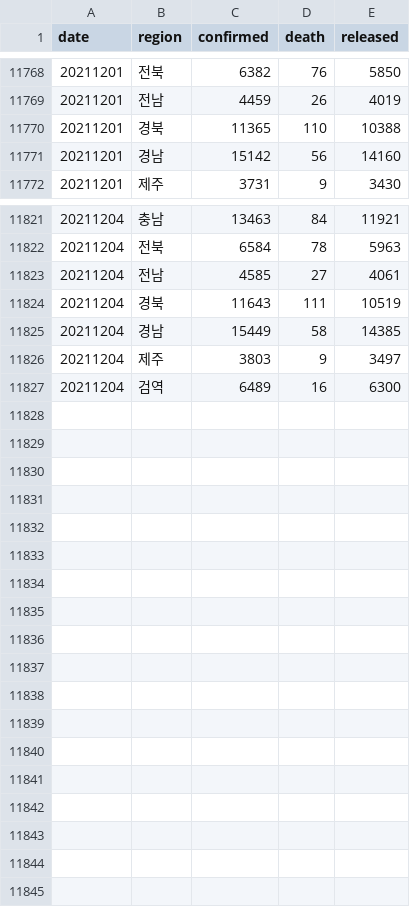
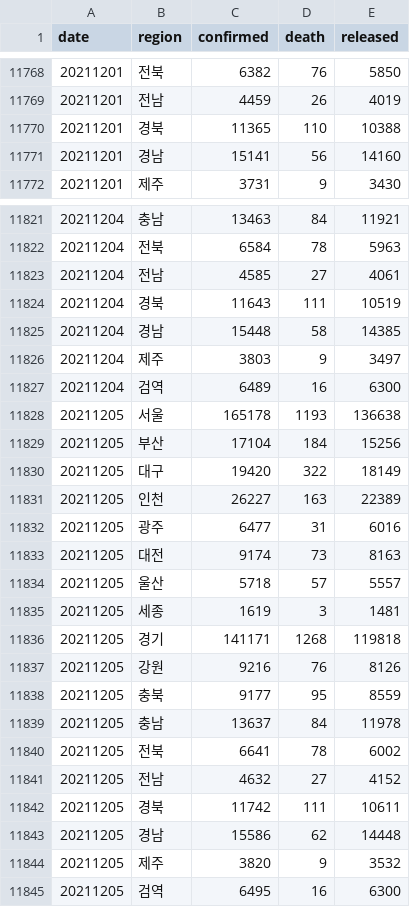
Before and after one commit to jooeungen/coronaboard_kr, a CSV file: kr_regional_daily.csv, drawn as a sheet; only a part is shown, gaps mark what is left out; the diff covers the shown part only.

```diff
--- a/kr_regional_daily.csv
+++ b/kr_regional_daily.csv
@@ -11770,3 +11770,3 @@ date,region,confirmed,death,released
 20211201,경북,11365,110,10388
-20211201,경남,15142,56,14160
+20211201,경남,15141,56,14160
 20211201,제주,3731,9,3430
@@ -11824,4 +11824,22 @@ date,region,confirmed,death,released
 20211204,경북,11643,111,10519
-20211204,경남,15449,58,14385
+20211204,경남,15448,58,14385
 20211204,제주,3803,9,3497
 20211204,검역,6489,16,6300
+20211205,서울,165178,1193,136638
+20211205,부산,17104,184,15256
+20211205,대구,19420,322,18149
+20211205,인천,26227,163,22389
+20211205,광주,6477,31,6016
+20211205,대전,9174,73,8163
+20211205,울산,5718,57,5557
+20211205,세종,1619,3,1481
+20211205,경기,141171,1268,119818
+20211205,강원,9216,76,8126
+20211205,충북,9177,95,8559
+20211205,충남,13637,84,11978
+20211205,전북,6641,78,6002
+20211205,전남,4632,27,4152
+20211205,경북,11742,111,10611
+20211205,경남,15586,62,14448
+20211205,제주,3820,9,3532
+20211205,검역,6495,16,6300
```
Also changed, not shown: 2 edited cells elsewhere in this file, kr_daily.csv.
